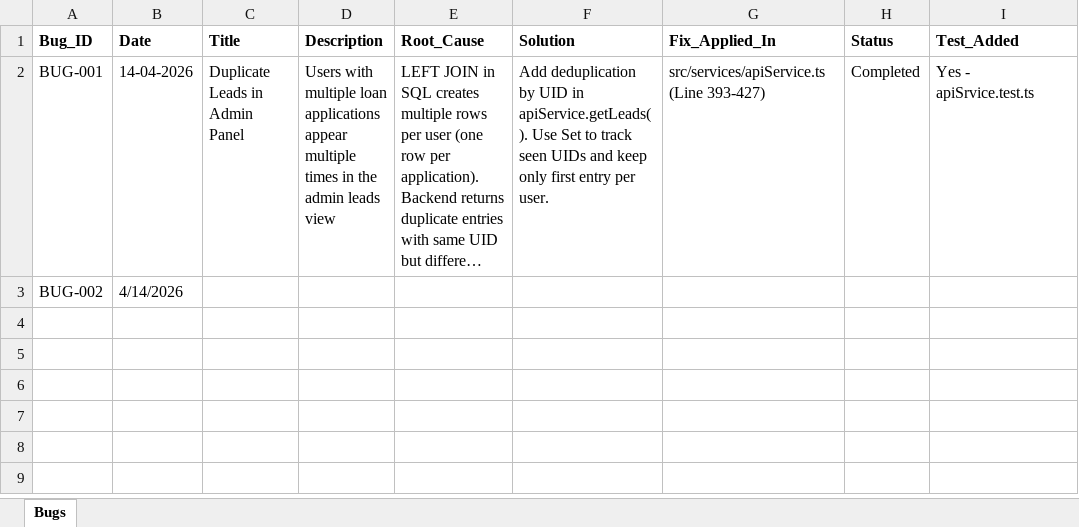
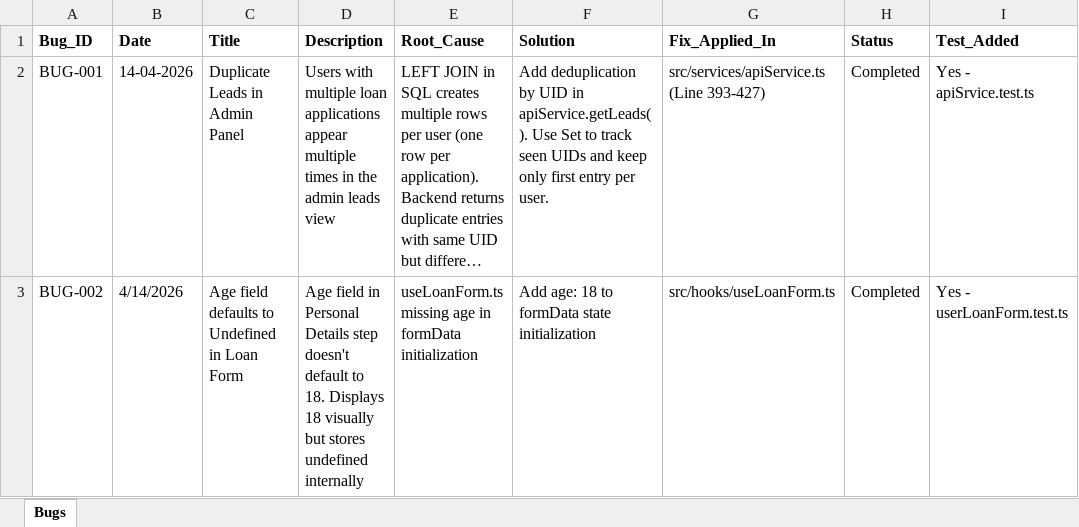
Before and after one commit to diagnoiqai/CreditGenAI, an Excel workbook: BUG_TRACKER.xlsx, sheet Bugs, drawn as a sheet; long unchanged cells end in …; values as stored, in another font and other column widths than the file's, no borders; table styles not drawn; the diff names each change by its address in the sheet, - before the commit and + after, or states it on an @@ line.

Commit message:
fix: Set age default to 18 in loan form (BUG-002)
- Add age: 18 to formData initialization in useLoanForm.ts
- Fix age field defaulting to undefined instead of 18
- Create comprehensive test suite (8 tests) for age field in useLoanForm.test.ts
- Age now correctly defaults as number type, persists through form navigation
- Validation properly accepts age 18+ as valid

```diff
--- a/BUG_TRACKER.xlsx (sheet Bugs)
+++ b/BUG_TRACKER.xlsx (sheet Bugs)
-C3 (Title): (empty)
+C3 (Title): Age field defaults to Undefined in Loan Form
-D3 (Description): (empty)
+D3 (Description): Age field in Personal Details step doesn't default to 18. Displays 18 visually but stores undefined internally
-E3 (Root_Cause): (empty)
+E3 (Root_Cause): useLoanForm.ts missing age in formData initialization
-F3 (Solution): (empty)
+F3 (Solution): Add age: 18 to formData state initialization
-G3 (Fix_Applied_In): (empty)
+G3 (Fix_Applied_In): src/hooks/useLoanForm.ts
-H3 (Status): (empty)
+H3 (Status): Completed
-I3 (Test_Added): (empty)
+I3 (Test_Added): Yes - userLoanForm.test.ts
```
Also changed, not shown: 2 other files.
